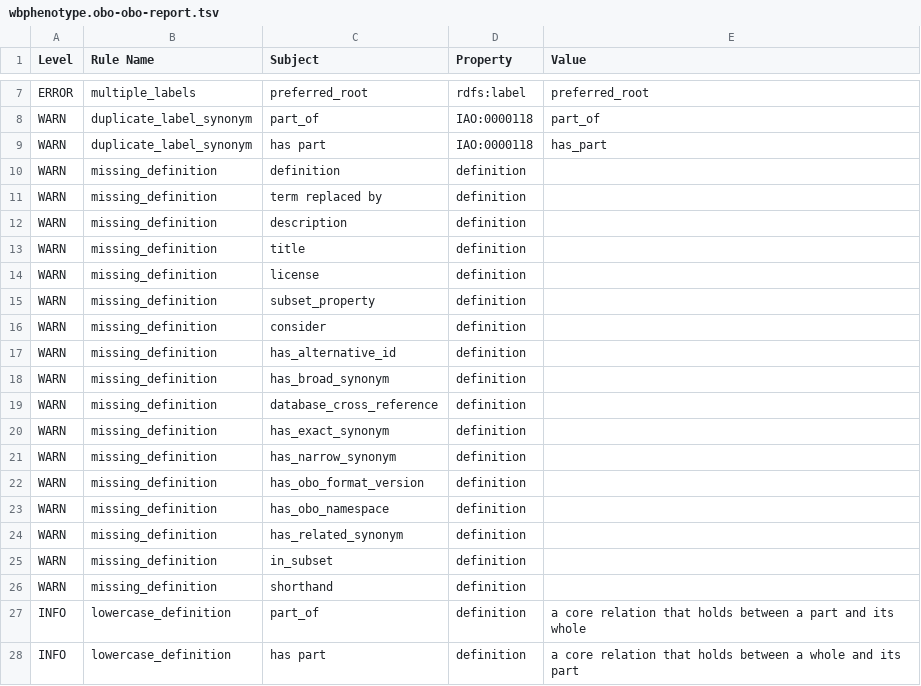
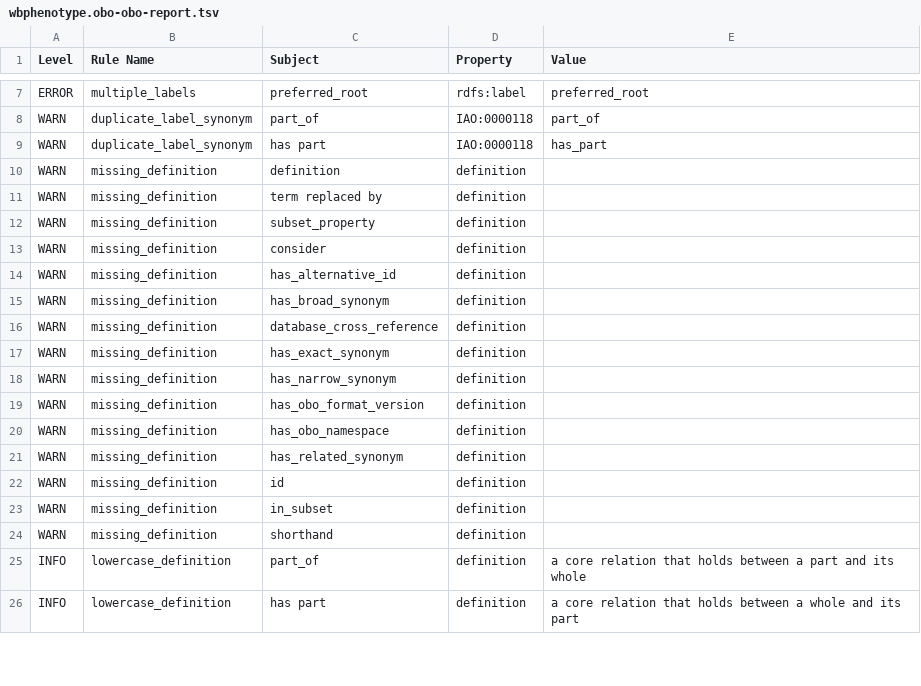
Before and after one commit to obophenotype/c-elegans-phenotype-ontology, a TSV file: src/ontology/reports/wbphenotype.obo-obo-report.tsv, drawn as a sheet; only a part is shown, gaps mark what is left out; removed rows and columns are numbered as before the commit, all else as after; the diff names each change by its address in the sheet, - before the commit and + after, or states it on an @@ line.

```diff
--- a/src/ontology/reports/wbphenotype.obo-obo-report.tsv
+++ b/src/ontology/reports/wbphenotype.obo-obo-report.tsv
-row 12: WARN | missing_definition | description | definition
-row 13: WARN | missing_definition | title | definition
-row 14: WARN | missing_definition | license | definition
+row 22: WARN | missing_definition | id | definition
```
Also changed, not shown: 27 other files.
